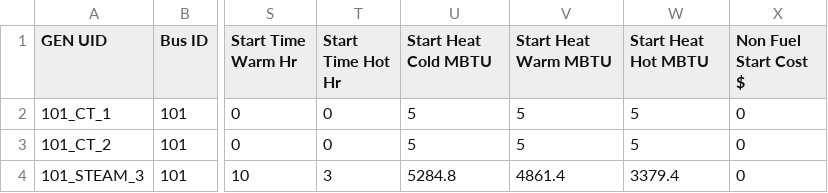
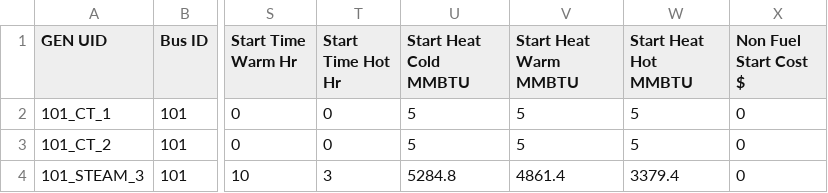
Before and after one commit to GridMod/RTS-GMLC, a CSV file: RTS_Data/SourceData/gen.csv, drawn as a sheet; only a part is shown, gaps mark what is left out; the diff names each change by its address in the sheet, - before the commit and + after, or states it on an @@ line.

Commit message:
fixing ambiguous start heat unit label, addresses #110

```diff
--- a/RTS_Data/SourceData/gen.csv
+++ b/RTS_Data/SourceData/gen.csv
-U1: Start Heat Cold MBTU
+U1: Start Heat Cold MMBTU
-V1: Start Heat Warm MBTU
+V1: Start Heat Warm MMBTU
-W1: Start Heat Hot MBTU
+W1: Start Heat Hot MMBTU
```
Also changed, not shown: 5 other files.
